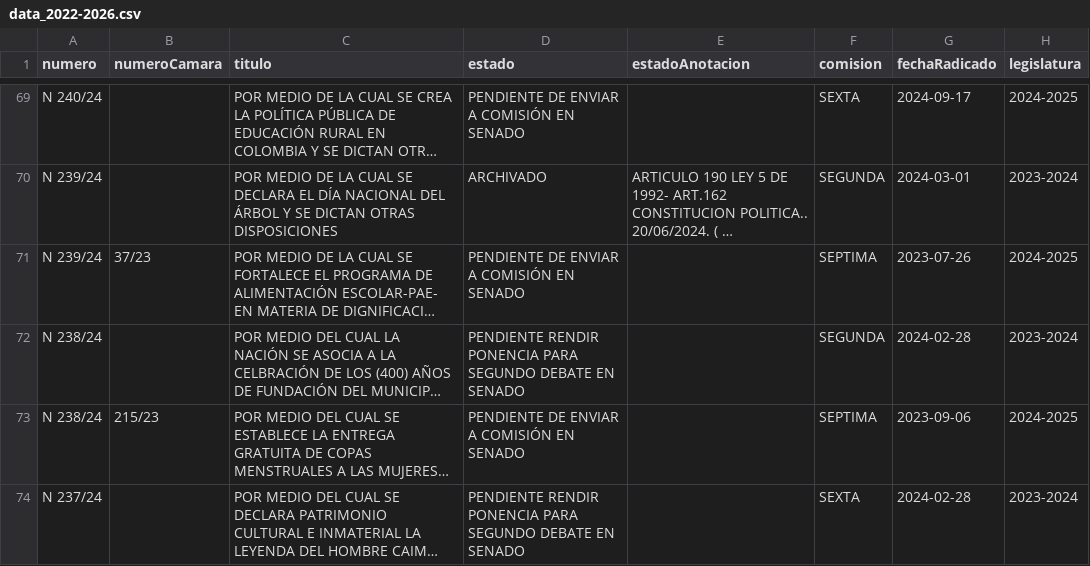
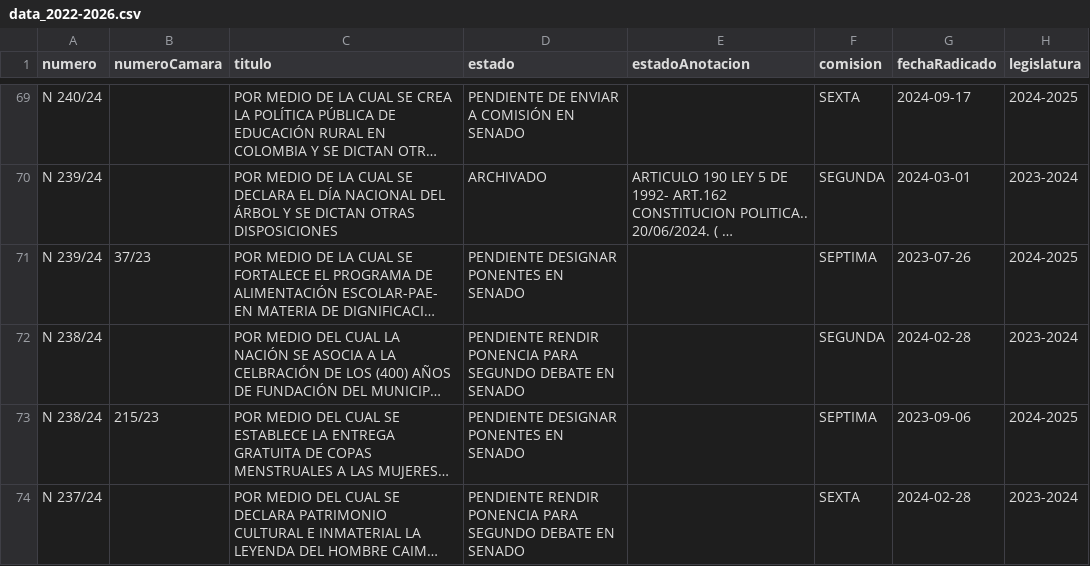
Before and after one commit to muniter/senado_crawler, a CSV file: output/data_2022-2026.csv, drawn as a sheet; only a part is shown, gaps mark what is left out; long unchanged cells end in …; the diff covers the shown part only; the diff names each change by its address in the sheet, - before the commit and + after, or states it on an @@ line.

```diff
--- a/output/data_2022-2026.csv
+++ b/output/data_2022-2026.csv
-D71 (estado): PENDIENTE DE ENVIAR A COMISIÓN EN SENADO
+D71 (estado): PENDIENTE DESIGNAR PONENTES EN SENADO
-D73 (estado): PENDIENTE DE ENVIAR A COMISIÓN EN SENADO
+D73 (estado): PENDIENTE DESIGNAR PONENTES EN SENADO
```
Also changed, not shown: 9 edited cells elsewhere in this file, 2 other files.
